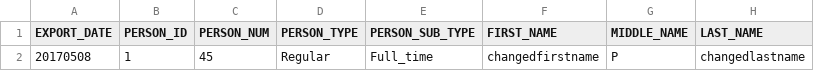
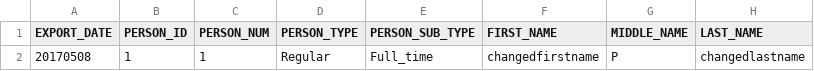
Before and after one commit to adbertram/PSADSync, a CSV file: TestUsers.csv, drawn as a sheet; only a part is shown; the diff names each change by its address in the sheet, - before the commit and + after, or states it on an @@ line.

Commit message:
Regression bug fix for finding user account by anything other than samAsccountName

```diff
--- a/TestUsers.csv
+++ b/TestUsers.csv
-C2 (PERSON_NUM): 45
+C2 (PERSON_NUM): 1
```
Also changed, not shown: 2 other files.
